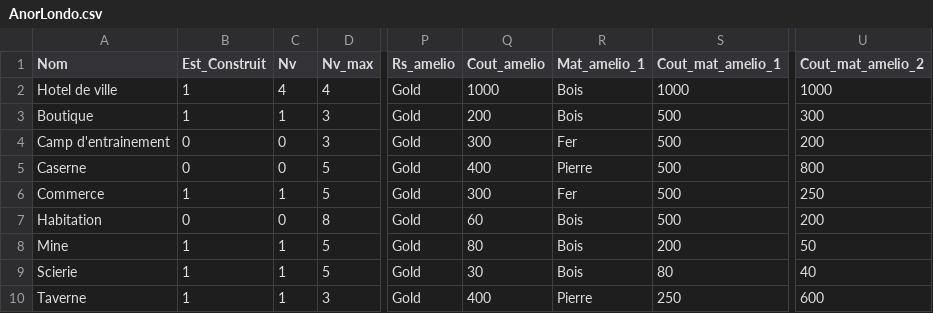
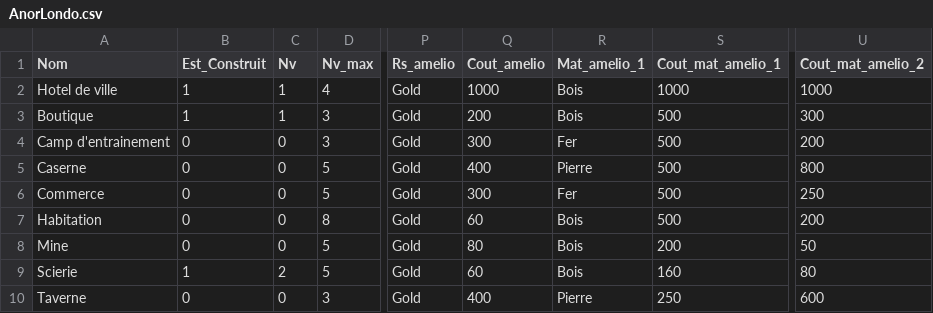
Before and after one commit to JusDeFruits1/KingOfNation, a CSV file: KingOfNation/CSV/AnorLondo.csv, drawn as a sheet; only a part is shown, gaps mark what is left out; the diff names each change by its address in the sheet, - before the commit and + after, or states it on an @@ line.

Commit message:
fix amelioration and fix merge

```diff
--- a/KingOfNation/CSV/AnorLondo.csv
+++ b/KingOfNation/CSV/AnorLondo.csv
-C2 (Nv): 4
+C2 (Nv): 1
-B6 (Est_Construit): 1
+B6 (Est_Construit): 0
-C6 (Nv): 1
+C6 (Nv): 0
-B8 (Est_Construit): 1
+B8 (Est_Construit): 0
-C8 (Nv): 1
+C8 (Nv): 0
-C9 (Nv): 1
+C9 (Nv): 2
-Q9 (Cout_amelio): 30
+Q9 (Cout_amelio): 60
-S9 (Cout_mat_amelio_1): 80
+S9 (Cout_mat_amelio_1): 160
-U9 (Cout_mat_amelio_2): 40
+U9 (Cout_mat_amelio_2): 80
-B10 (Est_Construit): 1
+B10 (Est_Construit): 0
-C10 (Nv): 1
+C10 (Nv): 0
```
Also changed, not shown: 9 other files.
